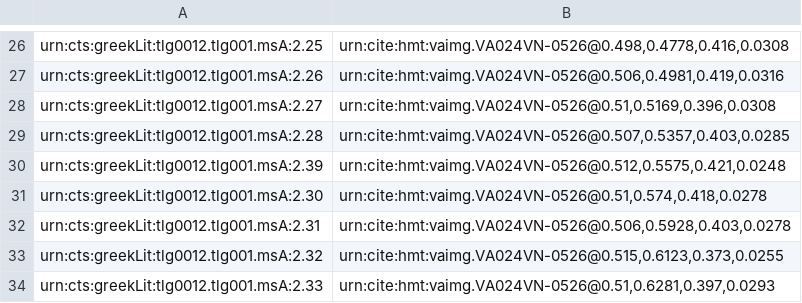
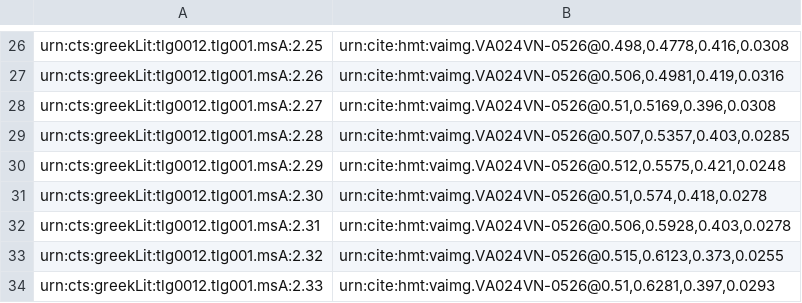
Before and after one commit to hmteditors/acmecleaners, a CSV file: venA-Iliad-2.csv, drawn as a sheet; only a part is shown, gaps mark what is left out.

Commit message:
Fix typo

```diff
--- a/venA-Iliad-2.csv
+++ b/venA-Iliad-2.csv
@@ -29,3 +29,3 @@ urn:cts:greekLit:tlg0012.tlg001.msA:2.27,"urn:cite:hmt:vaimg.VA024VN-0526@0.51,0
 urn:cts:greekLit:tlg0012.tlg001.msA:2.28,"urn:cite:hmt:vaimg.VA024VN-0526@0.507,0.5357,0.403,0.0285"
-urn:cts:greekLit:tlg0012.tlg001.msA:2.39,"urn:cite:hmt:vaimg.VA024VN-0526@0.512,0.5575,0.421,0.0248"
+urn:cts:greekLit:tlg0012.tlg001.msA:2.29,"urn:cite:hmt:vaimg.VA024VN-0526@0.512,0.5575,0.421,0.0248"
 urn:cts:greekLit:tlg0012.tlg001.msA:2.30,"urn:cite:hmt:vaimg.VA024VN-0526@0.51,0.574,0.418,0.0278"
```
